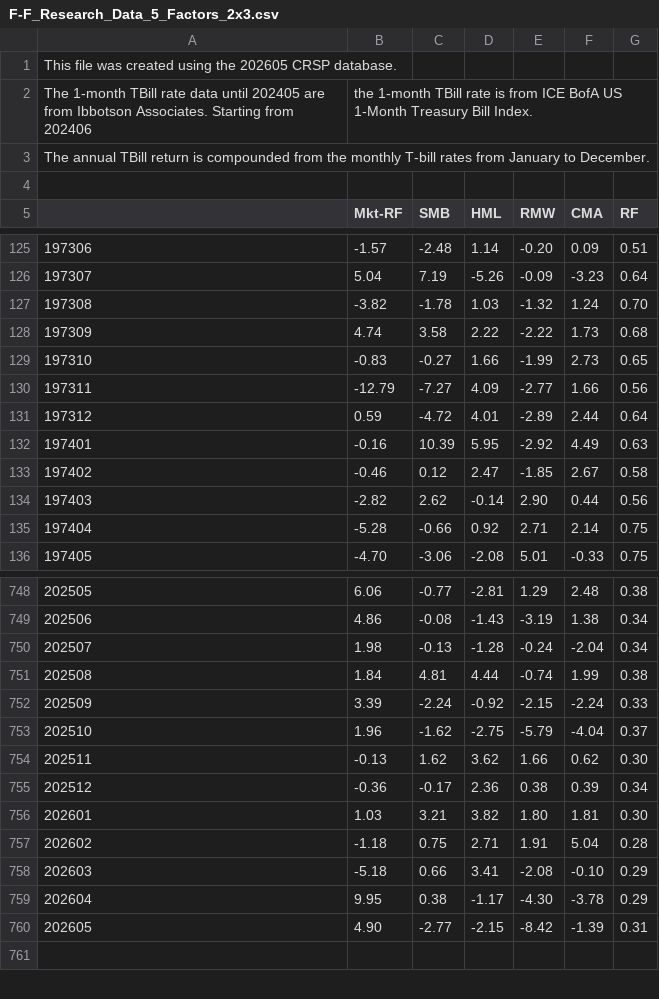
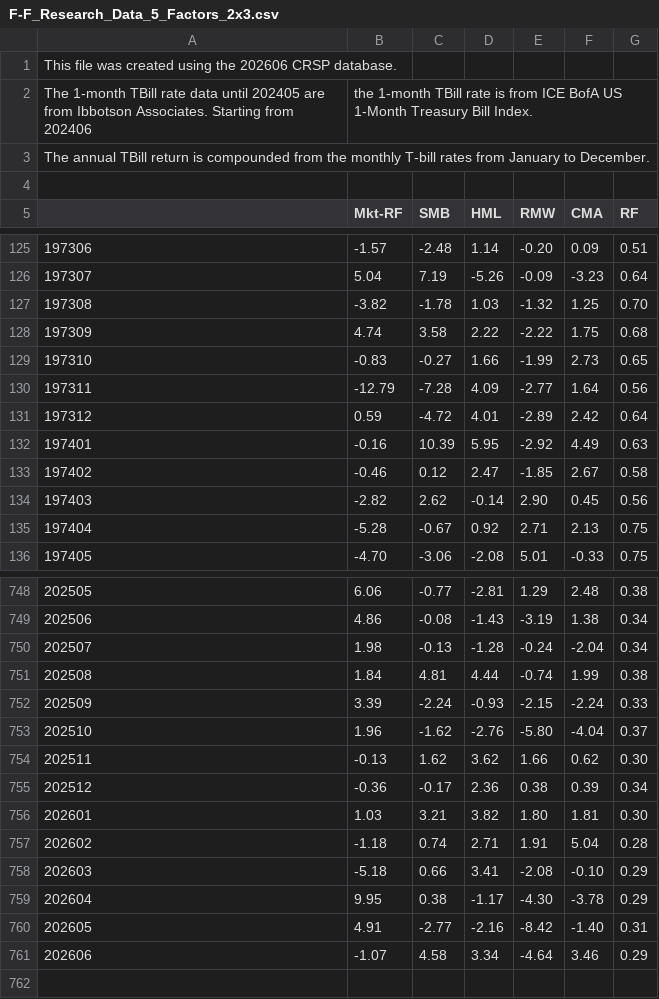
Before and after one commit to BuyRisk/buyrisk.github.io, a CSV file: data/sources/french/F-F_Research_Data_5_Factors_2x3.csv, drawn as a sheet; only a part is shown, gaps mark what is left out; the diff covers the shown part only.

```diff
--- a/data/sources/french/F-F_Research_Data_5_Factors_2x3.csv
+++ b/data/sources/french/F-F_Research_Data_5_Factors_2x3.csv
@@ -1,2 +1,2 @@
-This file was created using the 202605 CRSP database.
+This file was created using the 202606 CRSP database.
 The 1-month TBill rate data until 202405 are from Ibbotson Associates. Starting from 202406, the 1-month TBill rate is from ICE BofA US 1-Month Treasury Bill Index.
@@ -126,11 +126,11 @@ The annual TBill return is compounded from the monthly T-bill rates from January
 197307,    5.04,    7.19,   -5.26,   -0.09,   -3.23,    0.64
-197308,   -3.82,   -1.78,    1.03,   -1.32,    1.24,    0.70
-197309,    4.74,    3.58,    2.22,   -2.22,    1.73,    0.68
+197308,   -3.82,   -1.78,    1.03,   -1.32,    1.25,    0.70
+197309,    4.74,    3.58,    2.22,   -2.22,    1.75,    0.68
 197310,   -0.83,   -0.27,    1.66,   -1.99,    2.73,    0.65
-197311,  -12.79,   -7.27,    4.09,   -2.77,    1.66,    0.56
-197312,    0.59,   -4.72,    4.01,   -2.89,    2.44,    0.64
+197311,  -12.79,   -7.28,    4.09,   -2.77,    1.64,    0.56
+197312,    0.59,   -4.72,    4.01,   -2.89,    2.42,    0.64
 197401,   -0.16,   10.39,    5.95,   -2.92,    4.49,    0.63
 197402,   -0.46,    0.12,    2.47,   -1.85,    2.67,    0.58
-197403,   -2.82,    2.62,   -0.14,    2.90,    0.44,    0.56
-197404,   -5.28,   -0.66,    0.92,    2.71,    2.14,    0.75
+197403,   -2.82,    2.62,   -0.14,    2.90,    0.45,    0.56
+197404,   -5.28,   -0.67,    0.92,    2.71,    2.13,    0.75
 197405,   -4.70,   -3.06,   -2.08,    5.01,   -0.33,    0.75
@@ -751,4 +751,4 @@ The annual TBill return is compounded from the monthly T-bill rates from January
 202508,    1.84,    4.81,    4.44,   -0.74,    1.99,    0.38
-202509,    3.39,   -2.24,   -0.92,   -2.15,   -2.24,    0.33
-202510,    1.96,   -1.62,   -2.75,   -5.79,   -4.04,    0.37
+202509,    3.39,   -2.24,   -0.93,   -2.15,   -2.24,    0.33
+202510,    1.96,   -1.62,   -2.76,   -5.80,   -4.04,    0.37
 202511,   -0.13,    1.62,    3.62,    1.66,    0.62,    0.30
@@ -756,6 +756,7 @@ The annual TBill return is compounded from the monthly T-bill rates from January
 202601,    1.03,    3.21,    3.82,    1.80,    1.81,    0.30
-202602,   -1.18,    0.75,    2.71,    1.91,    5.04,    0.28
+202602,   -1.18,    0.74,    2.71,    1.91,    5.04,    0.28
 202603,   -5.18,    0.66,    3.41,   -2.08,   -0.10,    0.29
 202604,    9.95,    0.38,   -1.17,   -4.30,   -3.78,    0.29
-202605,    4.90,   -2.77,   -2.15,   -8.42,   -1.39,    0.31
+202605,    4.91,   -2.77,   -2.16,   -8.42,   -1.40,    0.31
+202606,   -1.07,    4.58,    3.34,   -4.64,    3.46,    0.29
 
```
Also changed, not shown: 33 edited cells elsewhere in this file, data/sources/french/Emerging_5_Factors.csv, 4 other files.
